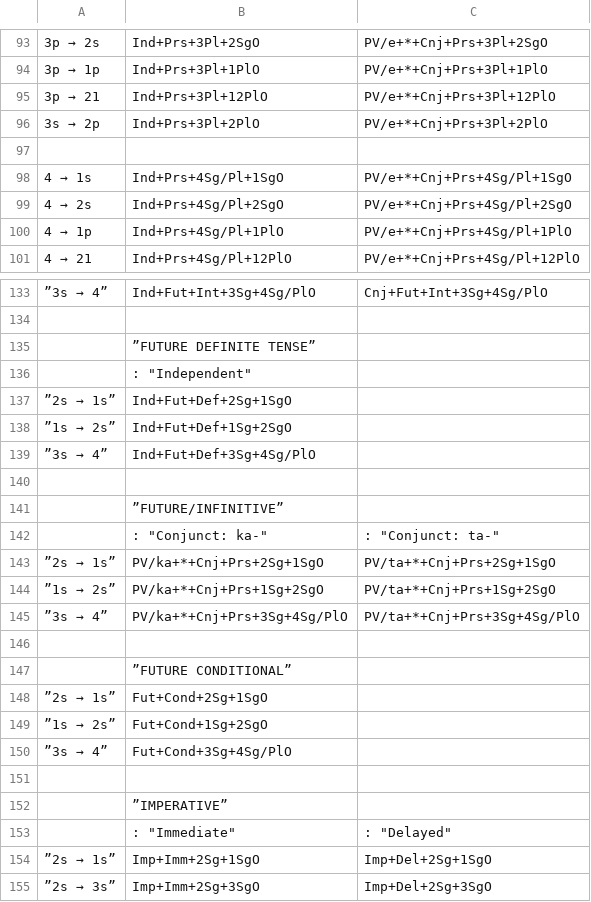
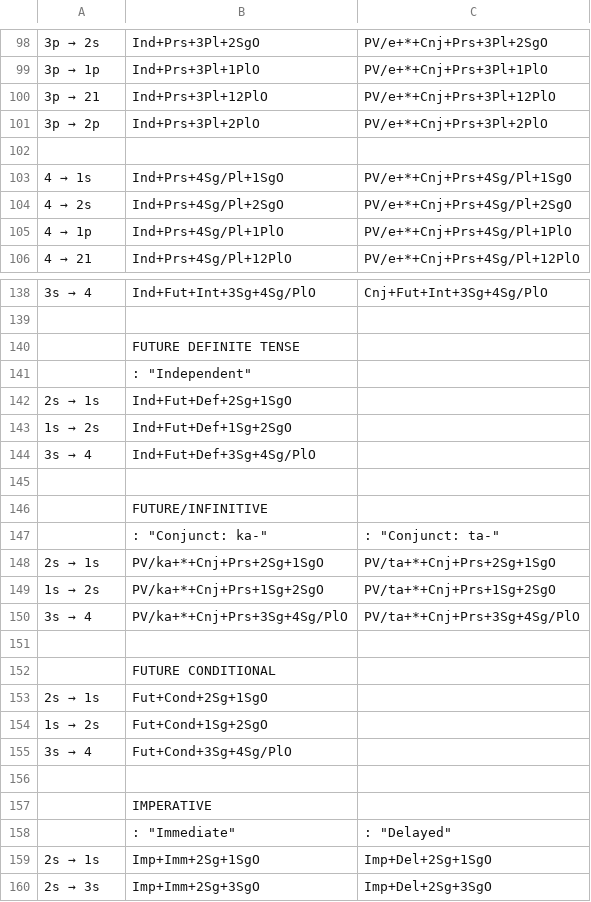
Before and after one commit to giellalt/lang-crk, a CSV file: inc/paradigms/verbs-ta-extended.layout.csv, drawn as a sheet; only a part is shown, gaps mark what is left out; addresses are those after the commit; the diff covers the shown part only; the diff names each change by its address in the sheet, - before the commit and + after, or states it on an @@ line.

```diff
--- a/inc/paradigms/verbs-ta-extended.layout.csv
+++ b/inc/paradigms/verbs-ta-extended.layout.csv
@@ A101: 3s → 2p → 3p → 2p @@
@@ A138: ”3s → 4” → 3s → 4 @@
-B140: ”FUTURE DEFINITE TENSE”
+B140: FUTURE DEFINITE TENSE
@@ A142: ”2s → 1s” → 2s → 1s @@
@@ A143: ”1s → 2s” → 1s → 2s @@
@@ A144: ”3s → 4” → 3s → 4 @@
-B146: ”FUTURE/INFINITIVE”
+B146: FUTURE/INFINITIVE
@@ A148: ”2s → 1s” → 2s → 1s @@
@@ A149: ”1s → 2s” → 1s → 2s @@
@@ A150: ”3s → 4” → 3s → 4 @@
-B152: ”FUTURE CONDITIONAL”
+B152: FUTURE CONDITIONAL
@@ A153: ”2s → 1s” → 2s → 1s @@
@@ A154: ”1s → 2s” → 1s → 2s @@
@@ A155: ”3s → 4” → 3s → 4 @@
-B157: ”IMPERATIVE”
+B157: IMPERATIVE
@@ A159: ”2s → 1s” → 2s → 1s @@
@@ A160: ”2s → 3s” → 2s → 3s @@
```
Also changed, not shown: 5 added rows and 70 edited cells elsewhere in this file, inc/paradigms/verbs-ta-basic.layout.csv, 4 other files.
